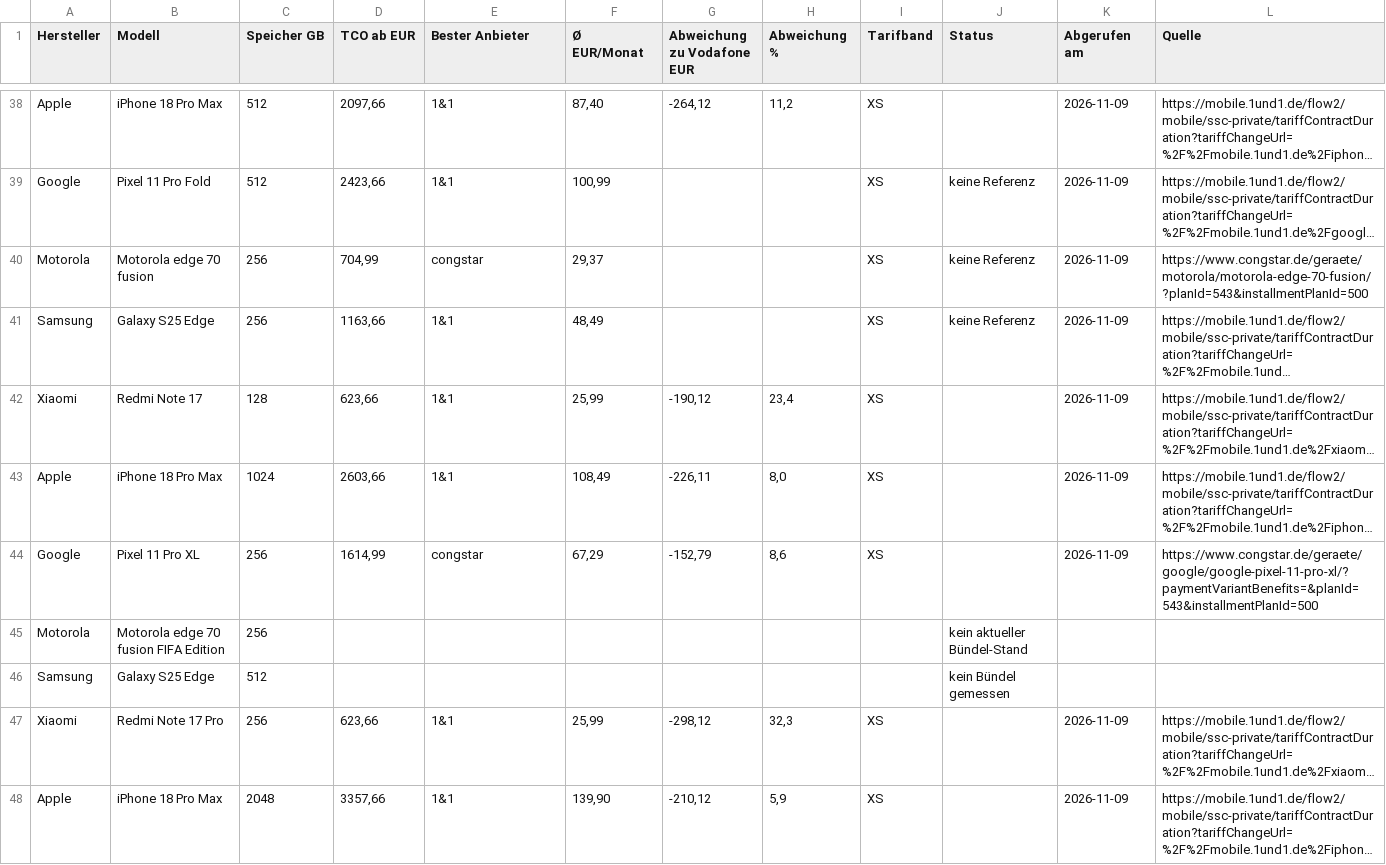
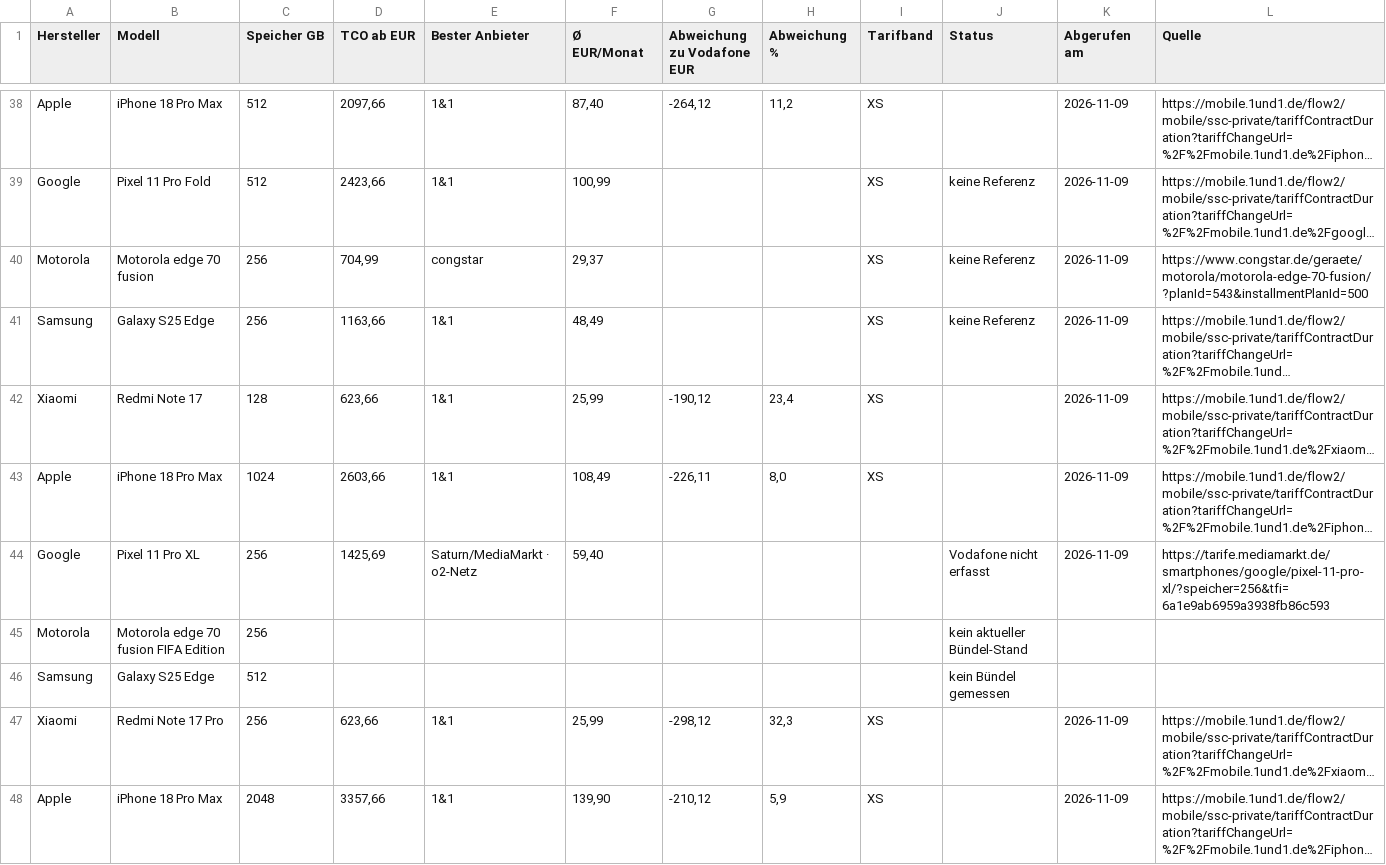
Before and after one commit to Antonio20045/telco-radar, a CSV file: site/exporte/geraete-modell-tco.csv, drawn as a sheet; only a part is shown, gaps mark what is left out; long unchanged cells end in …; the diff covers the shown part only; the diff names each change by its address in the sheet, - before the commit and + after, or states it on an @@ line.

```diff
--- a/site/exporte/geraete-modell-tco.csv
+++ b/site/exporte/geraete-modell-tco.csv
-D44 (TCO ab EUR): 1614,99
+D44 (TCO ab EUR): 1425,69
-E44 (Bester Anbieter): congstar
+E44 (Bester Anbieter): Saturn/MediaMarkt · o2-Netz
-F44 (Ø EUR/Monat): 67,29
+F44 (Ø EUR/Monat): 59,40
-G44 (Abweichung zu Vodafone EUR): -152,79
+G44 (Abweichung zu Vodafone EUR): (empty)
-H44 (Abweichung %): 8,6
+H44 (Abweichung %): (empty)
-I44 (Tarifband): XS
+I44 (Tarifband): (empty)
-J44 (Status): (empty)
+J44 (Status): Vodafone nicht erfasst
-L44 (Quelle): https://www.congstar.de/geraete/google/google-pixel-11-pro-xl/?paymentVariantBenefits=&planId=543&installmentPlanId=500
+L44 (Quelle): https://tarife.mediamarkt.de/smartphones/google/pixel-11-pro-xl/?speicher=256&tfi=6a1e9ab6959a3938fb86c593
```
Also changed, not shown: 163 edited cells elsewhere in this file, 42 other files.
